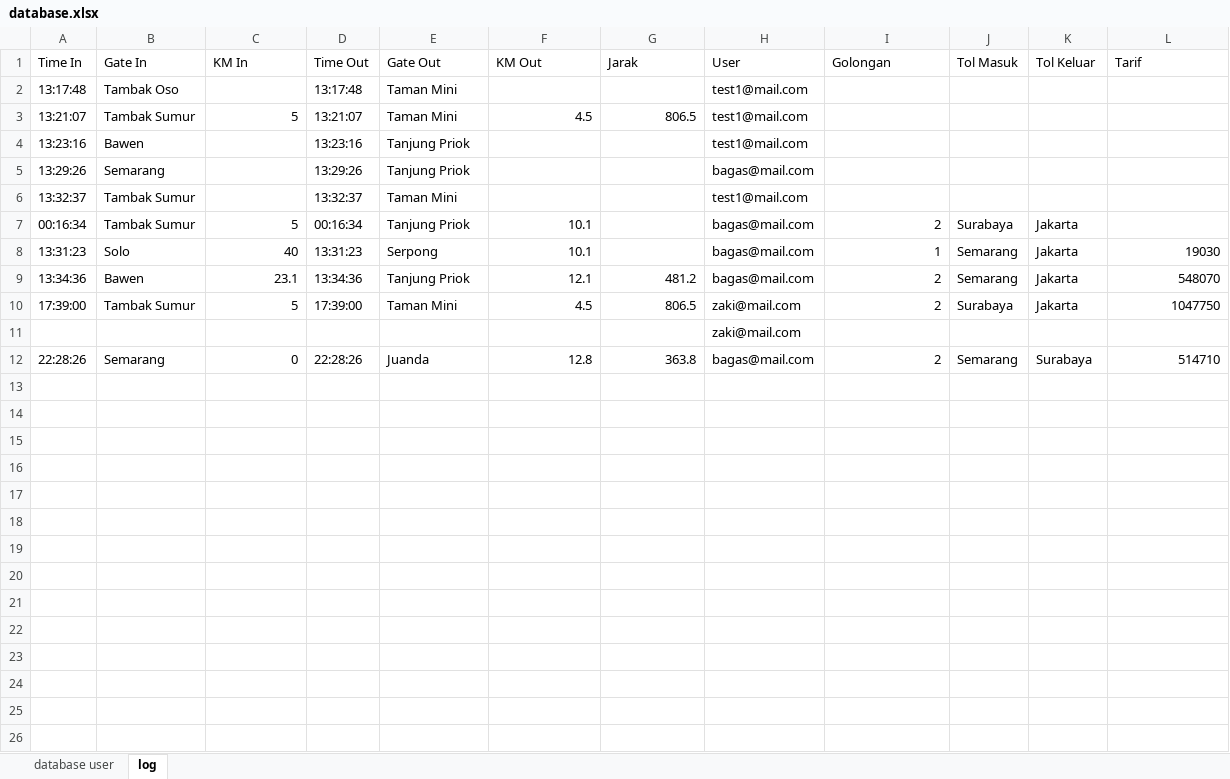
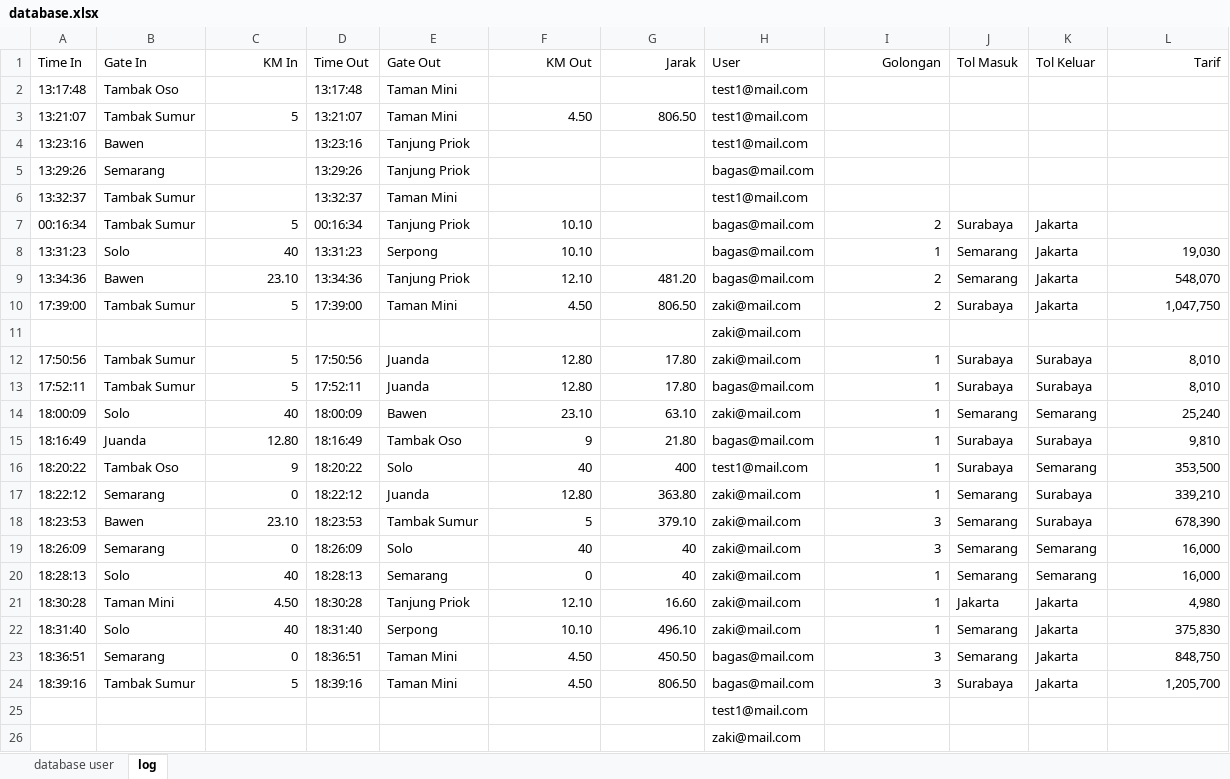
Before and after one commit to ZakiYudhistira/TubesPengkom11, an Excel workbook: database.xlsx, sheet log, drawn as a sheet; only a part is shown; values as stored, in another font and other column widths than the file's, no borders; addresses are those after the commit; the diff covers the shown part only; the diff names each change by its address in the sheet, - before the commit and + after, or states it on an @@ line.

```diff
--- a/database.xlsx (sheet log)
+++ b/database.xlsx (sheet log)
-C1 alignment: left
+C1 alignment: right
-F1:G1 alignment: left
+F1:G1 alignment: right
-I1 alignment: left
+I1 alignment: right
-L1 alignment: left
+L1 alignment: right
-F3 (KM Out): 4.5
+F3 (KM Out): 4.50
-G3 (Jarak): 806.5
+G3 (Jarak): 806.50
-F7:F8 (KM Out): 10.1
+F7:F8 (KM Out): 10.10
-L8 (Tarif): 19030
+L8 (Tarif): 19,030
-C9 (KM In): 23.1
+C9 (KM In): 23.10
-F9 (KM Out): 12.1
+F9 (KM Out): 12.10
-G9 (Jarak): 481.2
+G9 (Jarak): 481.20
-L9 (Tarif): 548070
+L9 (Tarif): 548,070
-F10 (KM Out): 4.5
+F10 (KM Out): 4.50
-G10 (Jarak): 806.5
+G10 (Jarak): 806.50
-L10 (Tarif): 1047750
+L10 (Tarif): 1,047,750
+row 12: 17:50:56 | Tambak Sumur | 5 | 17:50:56 | Juanda | 12.80 | 17.80 | zaki@mail.com | 1 | Surabaya | Surabaya | 8,010
+row 13: 17:52:11 | Tambak Sumur | 5 | 17:52:11 | Juanda | 12.80 | 17.80 | bagas@mail.com | 1 | Surabaya | Surabaya | 8,010
+row 14: 18:00:09 | Solo | 40 | 18:00:09 | Bawen | 23.10 | 63.10 | zaki@mail.com | 1 | Semarang | Semarang | 25,240
+row 15: 18:16:49 | Juanda | 12.80 | 18:16:49 | Tambak Oso | 9 | 21.80 | bagas@mail.com | 1 | Surabaya | Surabaya | 9,810
+row 16: 18:20:22 | Tambak Oso | 9 | 18:20:22 | Solo | 40 | 400 | test1@mail.com | 1 | Surabaya | Semarang | 353,500
-A17 (Time In): 22:28:26
+A17 (Time In): 18:22:12
-D17 (Time Out): 22:28:26
+D17 (Time Out): 18:22:12
-F17 (KM Out): 12.8
+F17 (KM Out): 12.80
-G17 (Jarak): 363.8
+G17 (Jarak): 363.80
-H17 (User): bagas@mail.com
+H17 (User): zaki@mail.com
-I17 (Golongan): 2
+I17 (Golongan): 1
-L17 (Tarif): 514710
+L17 (Tarif): 339,210
+row 18: 18:23:53 | Bawen | 23.10 | 18:23:53 | Tambak Sumur | 5 | 379.10 | zaki@mail.com | 3 | Semarang | Surabaya | 678,390
+row 19: 18:26:09 | Semarang | 0 | 18:26:09 | Solo | 40 | 40 | zaki@mail.com | 3 | Semarang | Semarang | 16,000
+row 20: 18:28:13 | Solo | 40 | 18:28:13 | Semarang | 0 | 40 | zaki@mail.com | 1 | Semarang | Semarang | 16,000
+row 21: 18:30:28 | Taman Mini | 4.50 | 18:30:28 | Tanjung Priok | 12.10 | 16.60 | zaki@mail.com | 1 | Jakarta | Jakarta | 4,980
+row 22: 18:31:40 | Solo | 40 | 18:31:40 | Serpong | 10.10 | 496.10 | zaki@mail.com | 1 | Semarang | Jakarta | 375,830
+row 23: 18:36:51 | Semarang | 0 | 18:36:51 | Taman Mini | 4.50 | 450.50 | bagas@mail.com | 3 | Semarang | Jakarta | 848,750
+row 24: 18:39:16 | Tambak Sumur | 5 | 18:39:16 | Taman Mini | 4.50 | 806.50 | bagas@mail.com | 3 | Surabaya | Jakarta | 1,205,700
+row 25:  |  |  |  |  |  |  | test1@mail.com
+row 26:  |  |  |  |  |  |  | zaki@mail.com
```
Also changed, not shown: 17 added rows elsewhere in this sheet, sheet database user, 1 other file.
